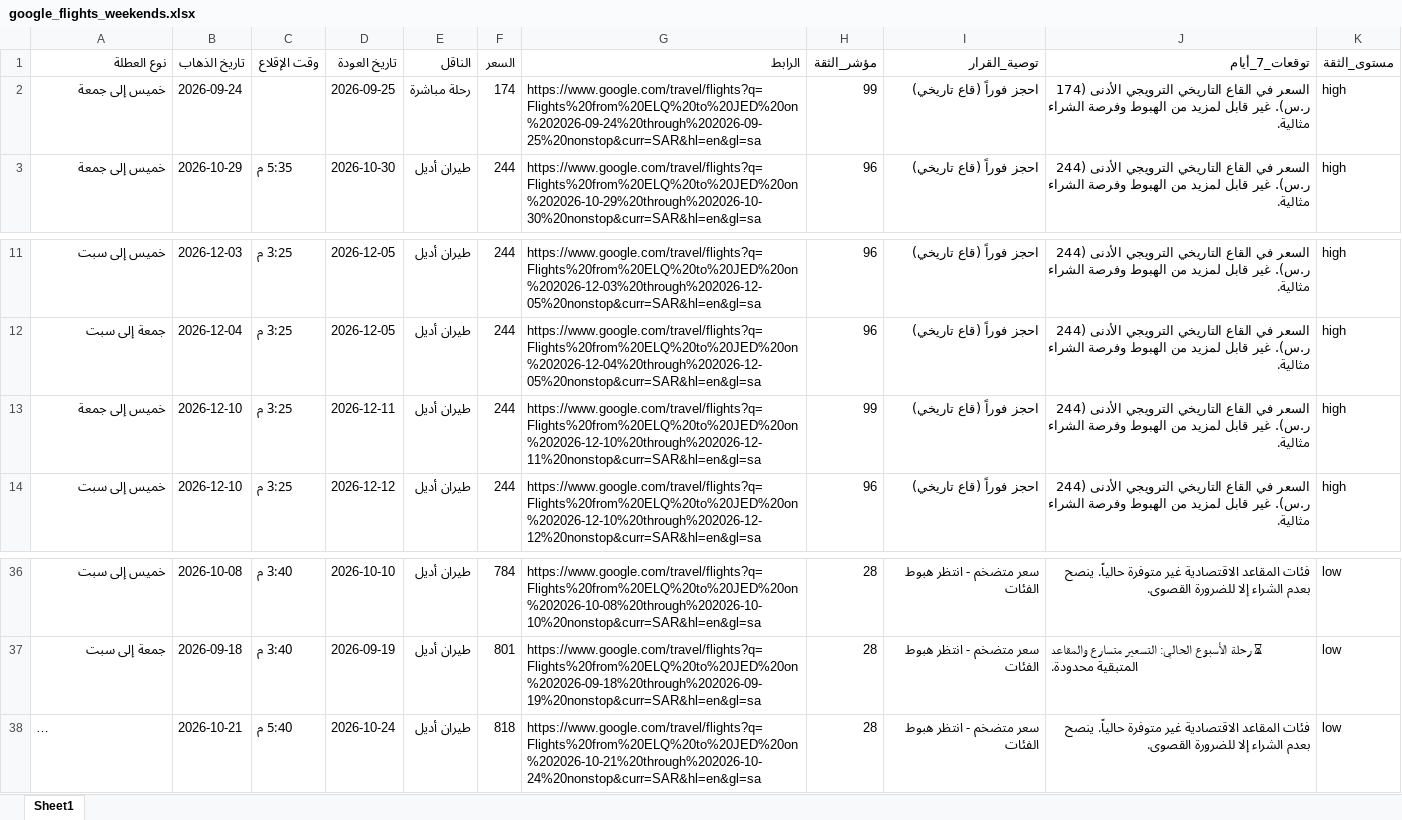
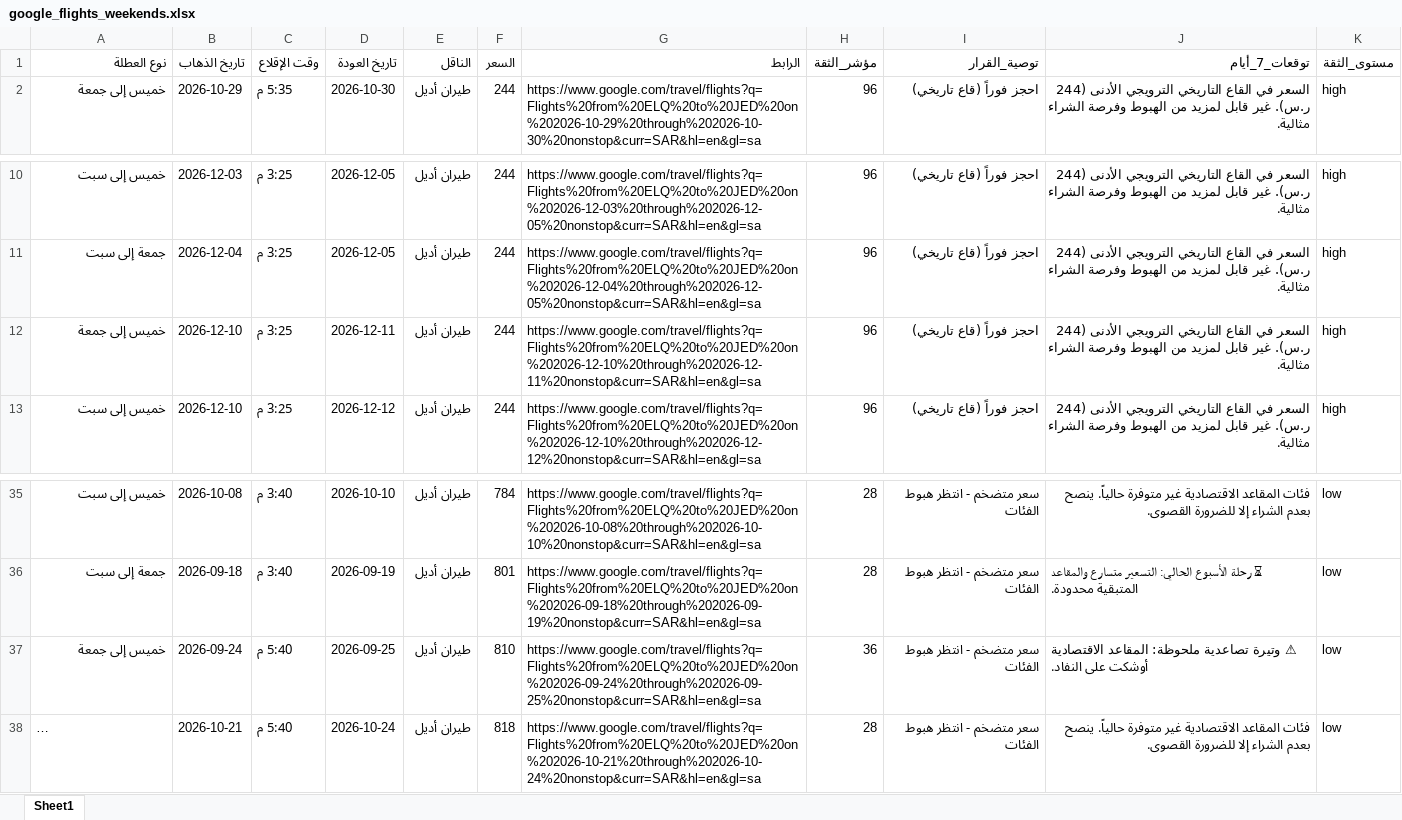
Before and after one commit to hysgerr2020/qassim-flight-radar, an Excel workbook: google_flights_weekends.xlsx, sheet Sheet1, drawn as a sheet; only a part is shown, gaps mark what is left out; long unchanged cells end in …; values as stored, in another font and other column widths than the file's, no borders; removed rows and columns are numbered as before the commit, all else as after; the diff names each change by its address in the sheet, - before the commit and + after, or states it on an @@ line.

```diff
--- a/google_flights_weekends.xlsx (sheet Sheet1)
+++ b/google_flights_weekends.xlsx (sheet Sheet1)
-row 2: خميس إلى جمعة | 2026-09-24 |  | 2026-09-25 | رحلة مباشرة | 174 | https://www.google.com/travel/flights?q=Flights%20from%20ELQ%20to%20JED%20on%202026-09-24%20through%202026-09-25%20nonstop&curr=SAR&hl=en&gl=sa | 99 | احجز فوراً (قاع تاريخي) | السعر في القاع التاريخي الترويجي الأدنى (174 ر.س). غير قابل لمزيد من الهبوط وفرصة الشراء مثالية. | high
-H12 (مؤشر_الثقة): 99
+H12 (مؤشر_الثقة): 96
+row 37: خميس إلى جمعة | 2026-09-24 | 5:40 م | 2026-09-25 | طيران أديل | 810 | https://www.google.com/travel/flights?q=Flights%20from%20ELQ%20to%20JED%20on%202026-09-24%20through%202026-09-25%20nonstop&curr=SAR&hl=en&gl=sa | 36 | سعر متضخم - انتظر هبوط الفئات | ⚠ وتيرة تصاعدية ملحوظة: المقاعد الاقتصادية أوشكت على النفاد. | low
```
Also changed, not shown: 3 other files.
